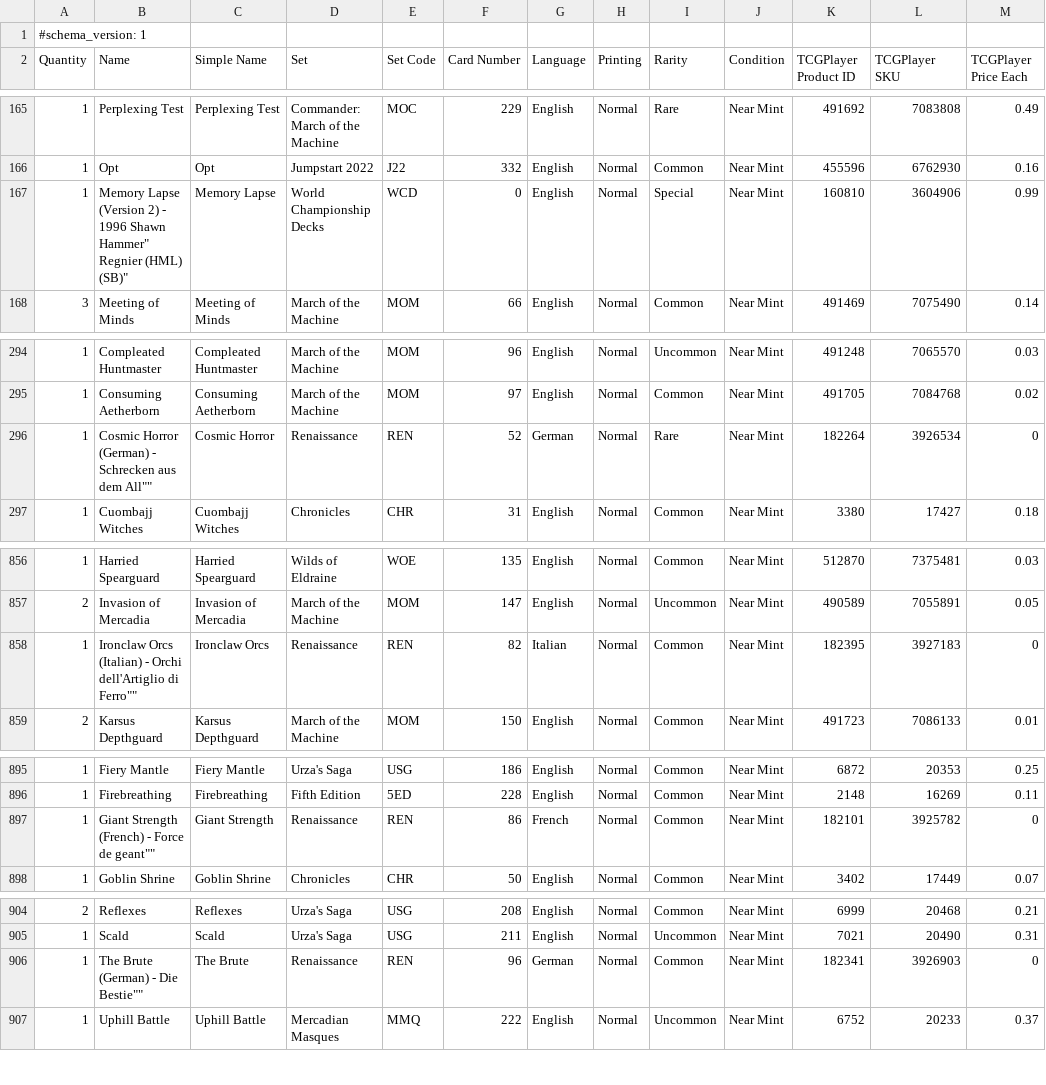
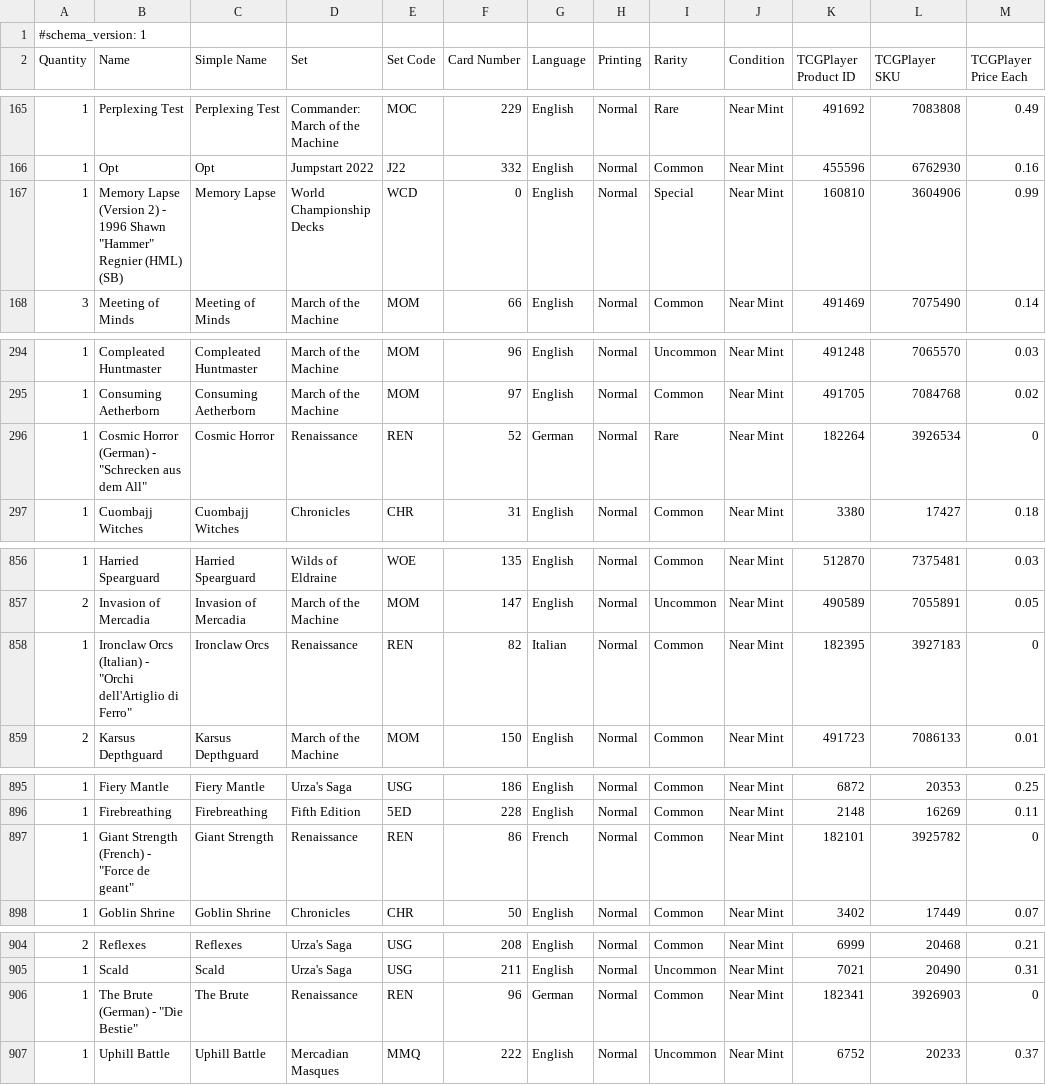
Before and after one commit to armcknight/mtg, a CSV file: collection/collection.csv, drawn as a sheet; only a part is shown, gaps mark what is left out; the diff covers the shown part only; the diff names each change by its address in the sheet, - before the commit and + after, or states it on an @@ line.

Commit message:
fix quoting issues in csv

```diff
--- a/collection/collection.csv
+++ b/collection/collection.csv
-B167 (Name): …1996 Shawn Hammer" Regnier (HML) (SB)"
+B167 (Name): …1996 Shawn "Hammer" Regnier (HML) (SB)
-B296 (Name): …(German) - Schrecken aus dem All""
+B296 (Name): …(German) - "Schrecken aus dem All"
-B858 (Name): …(Italian) - Orchi dell'Artiglio di Ferro""
+B858 (Name): …(Italian) - "Orchi dell'Artiglio di Ferro"
-B897 (Name): Giant Strength (French) - Force de geant""
+B897 (Name): Giant Strength (French) - "Force de geant"
-B906 (Name): The Brute (German) - Die Bestie""
+B906 (Name): The Brute (German) - "Die Bestie"
```
Also changed, not shown: 1 edited cell elsewhere in this file.
